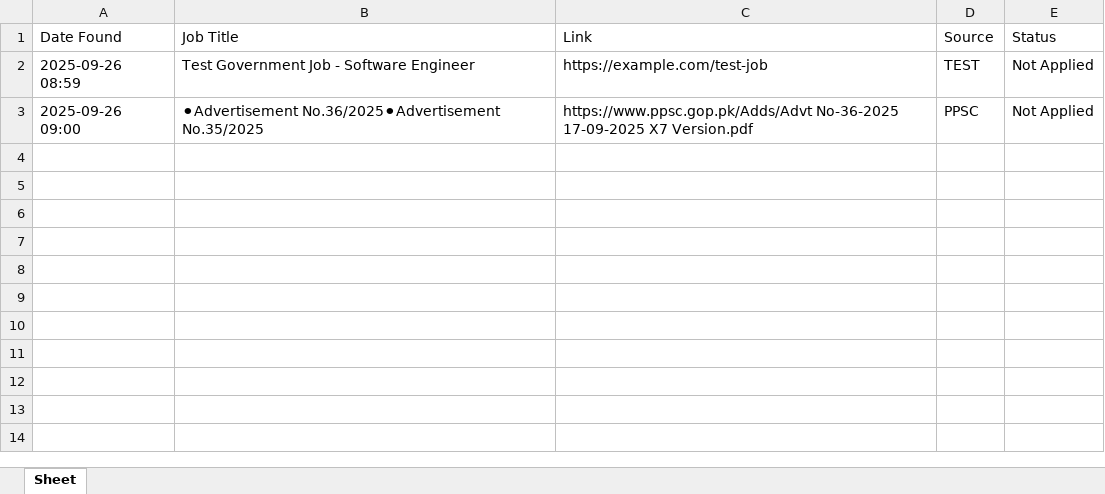
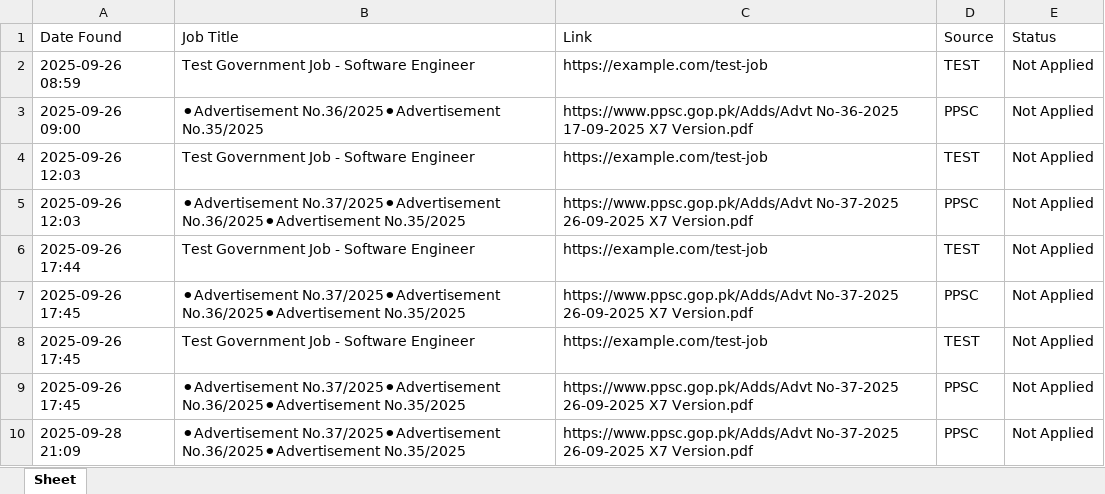
Before and after one commit to mrumar8627/Job_Seeker-using-Tkinter-Python, an Excel workbook: govt_jobs.xlsx, sheet Sheet, drawn as a sheet; values as stored, in another font and other column widths than the file's, no borders; the diff names each change by its address in the sheet, - before the commit and + after, or states it on an @@ line.

```diff
--- a/govt_jobs.xlsx (sheet Sheet)
+++ b/govt_jobs.xlsx (sheet Sheet)
+row 4: 2025-09-26 12:03 | Test Government Job - Software Engineer | https://example.com/test-job | TEST | Not Applied
+row 5: 2025-09-26 12:03 | ⚫Advertisement No.37/2025⚫Advertisement No.36/2025⚫Advertisement No.35/2025 | https://www.ppsc.gop.pk/Adds/Advt No-37-2025 26-09-2025 X7 Version.pdf | PPSC | Not Applied
+row 6: 2025-09-26 17:44 | Test Government Job - Software Engineer | https://example.com/test-job | TEST | Not Applied
+row 7: 2025-09-26 17:45 | ⚫Advertisement No.37/2025⚫Advertisement No.36/2025⚫Advertisement No.35/2025 | https://www.ppsc.gop.pk/Adds/Advt No-37-2025 26-09-2025 X7 Version.pdf | PPSC | Not Applied
+row 8: 2025-09-26 17:45 | Test Government Job - Software Engineer | https://example.com/test-job | TEST | Not Applied
+row 9: 2025-09-26 17:45 | ⚫Advertisement No.37/2025⚫Advertisement No.36/2025⚫Advertisement No.35/2025 | https://www.ppsc.gop.pk/Adds/Advt No-37-2025 26-09-2025 X7 Version.pdf | PPSC | Not Applied
+row 10: 2025-09-28 21:09 | ⚫Advertisement No.37/2025⚫Advertisement No.36/2025⚫Advertisement No.35/2025 | https://www.ppsc.gop.pk/Adds/Advt No-37-2025 26-09-2025 X7 Version.pdf | PPSC | Not Applied
```
Also changed, not shown: 13 other files.
